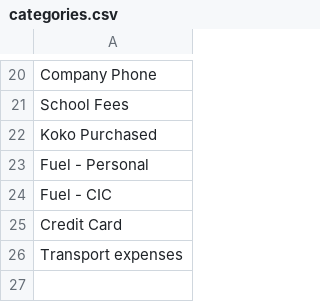
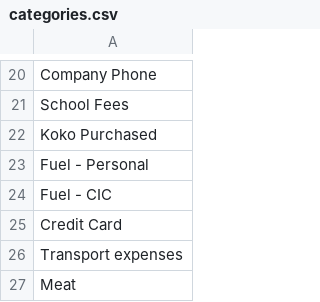
Before and after one commit to idulakpr/family-finance-tracker, a CSV file: data/categories.csv, drawn as a sheet; only a part is shown, gaps mark what is left out.

Commit message:
Add category

```diff
--- a/data/categories.csv
+++ b/data/categories.csv
@@ -26 +26,2 @@ Credit Card
 Transport expenses
+Meat
```
